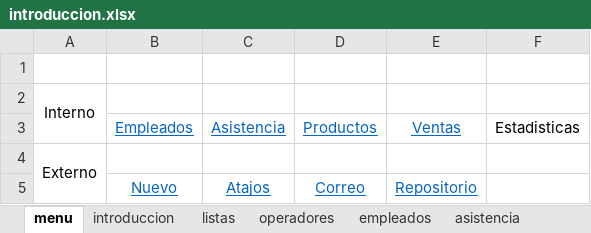
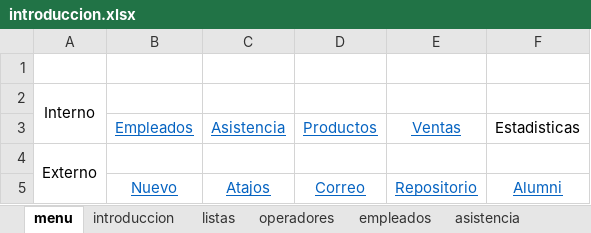
Before and after one commit to C215714N/EducacionIT, an Excel workbook: introduccion.xlsx, sheet menu, drawn as a sheet; values as stored, in another font and other column widths than the file's, no borders; charts and pictures not drawn; the diff names each change by its address in the sheet, - before the commit and + after, or states it on an @@ line.

```diff
--- a/introduccion.xlsx (sheet menu)
+++ b/introduccion.xlsx (sheet menu)
-F5 (Estadisticas): (empty)
+F5 (Estadisticas): Alumni
```
Also changed, not shown: sheet productos, sheet empleados, formulas that keep their value, charts or pictures.
